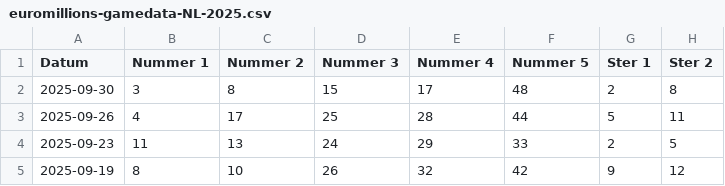
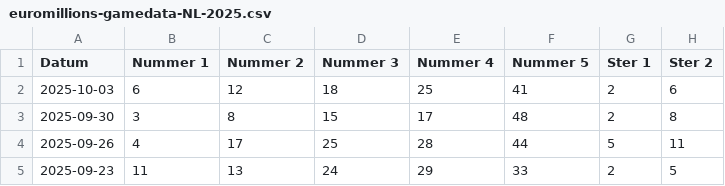
Before and after one commit to mcgunit/sequencePredictor, a CSV file: data/trainingData/euromillions/euromillions-gamedata-NL-2025.csv, drawn as a sheet; only a part is shown; the shorter side is filled out with more unchanged rows.

```diff
--- a/data/trainingData/euromillions/euromillions-gamedata-NL-2025.csv
+++ b/data/trainingData/euromillions/euromillions-gamedata-NL-2025.csv
@@ -1,2 +1,3 @@
 Datum;Nummer 1;Nummer 2;Nummer 3;Nummer 4;Nummer 5;Ster 1;Ster 2
+2025-10-03;6;12;18;25;41;2;6
 2025-09-30;3;8;15;17;48;2;8
```
Also changed, not shown: 3 other files.
